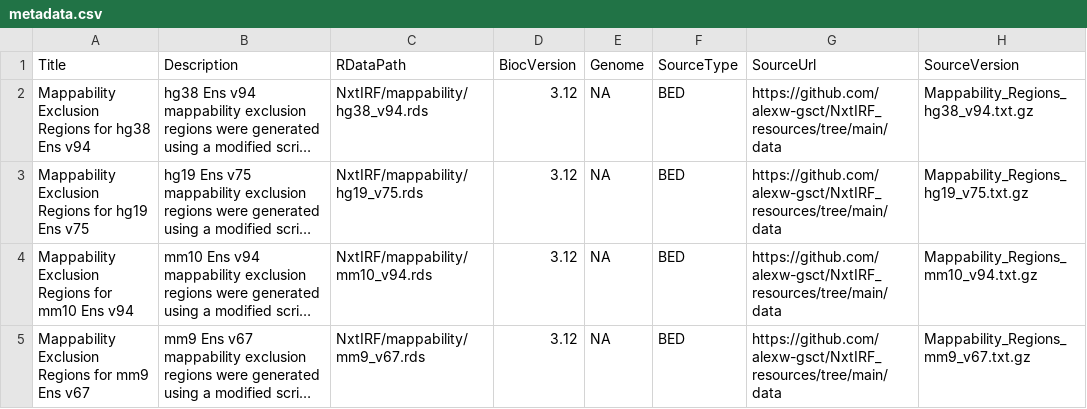
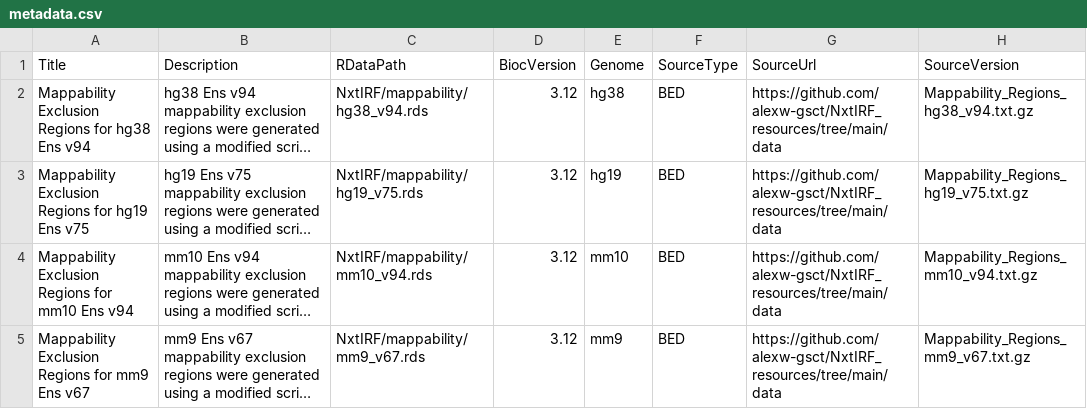
Before and after one commit to alexw-gsct/NxtIRF, a CSV file: inst/extdata/metadata.csv, drawn as a sheet; only a part is shown; long unchanged cells end in …; the diff names each change by its address in the sheet, - before the commit and + after, or states it on an @@ line.

Commit message:
Mappability data is now externalised

```diff
--- a/inst/extdata/metadata.csv
+++ b/inst/extdata/metadata.csv
-E2 (Genome): NA
+E2 (Genome): hg38
-E3 (Genome): NA
+E3 (Genome): hg19
-E4 (Genome): NA
+E4 (Genome): mm10
-E5 (Genome): NA
+E5 (Genome): mm9
```
Also changed, not shown: 4 other files.
